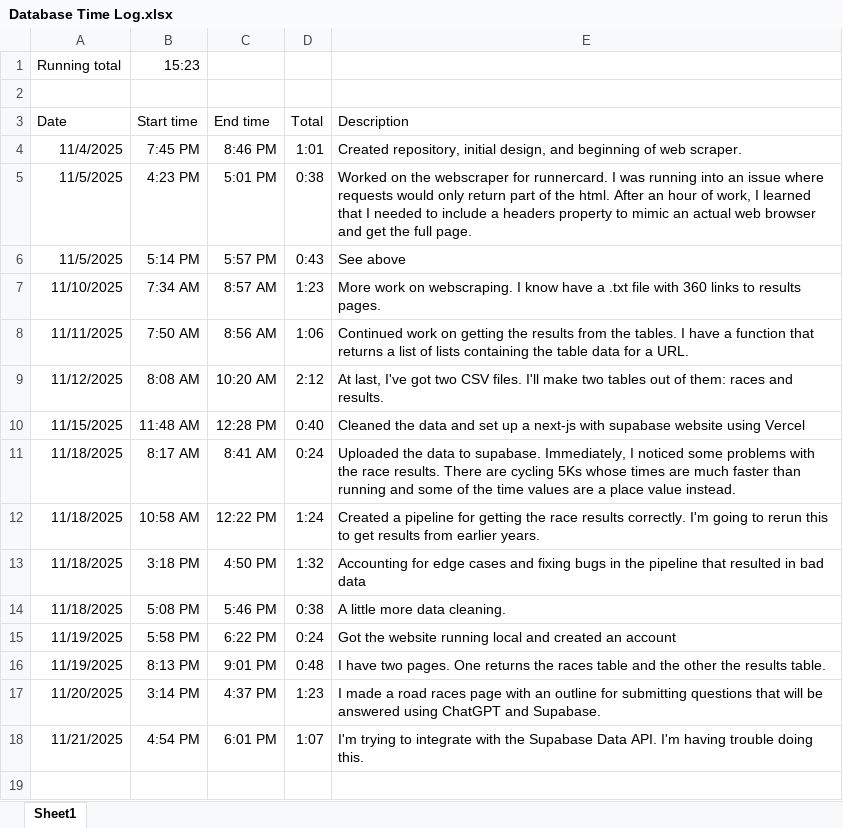
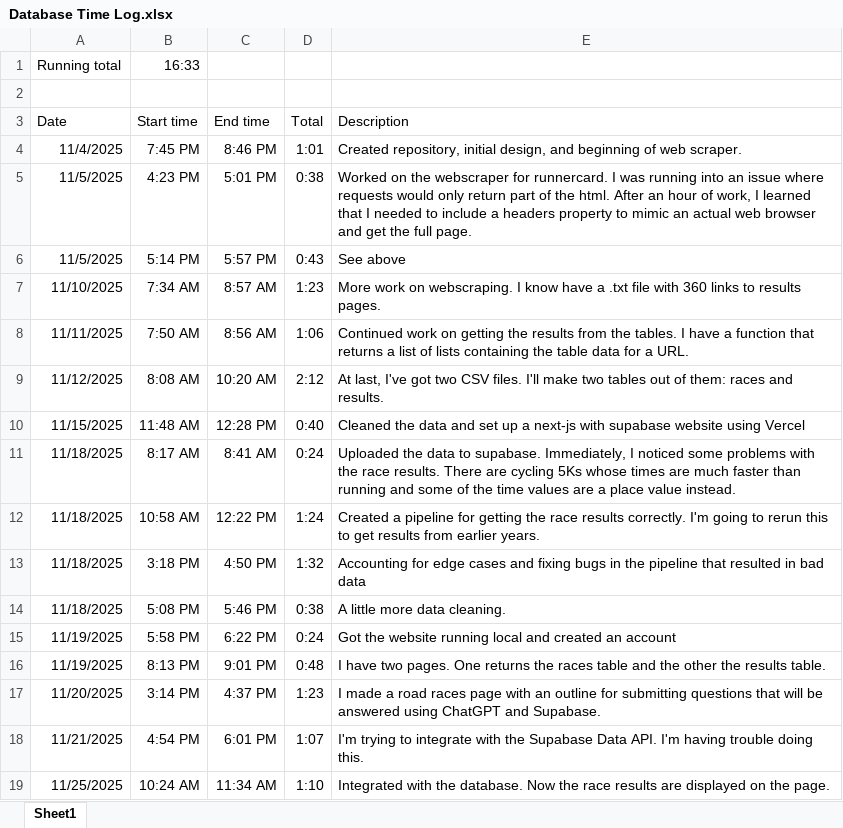
Before and after one commit to isaacbn17/road-races, an Excel workbook: Database Time Log.xlsx, sheet Sheet1, drawn as a sheet; values as stored, in another font and other column widths than the file's, no borders; the diff names each change by its address in the sheet, - before the commit and + after, or states it on an @@ line.

Commit message:
Time log update

```diff
--- a/Database Time Log.xlsx (sheet Sheet1)
+++ b/Database Time Log.xlsx (sheet Sheet1)
-B1 (Start time): 15:23
+B1 (Start time): 16:33
+row 19: 11/25/2025 | 10:24 AM | 11:34 AM | 1:10 | Integrated with the database. Now the race results are displayed on the page.
```
